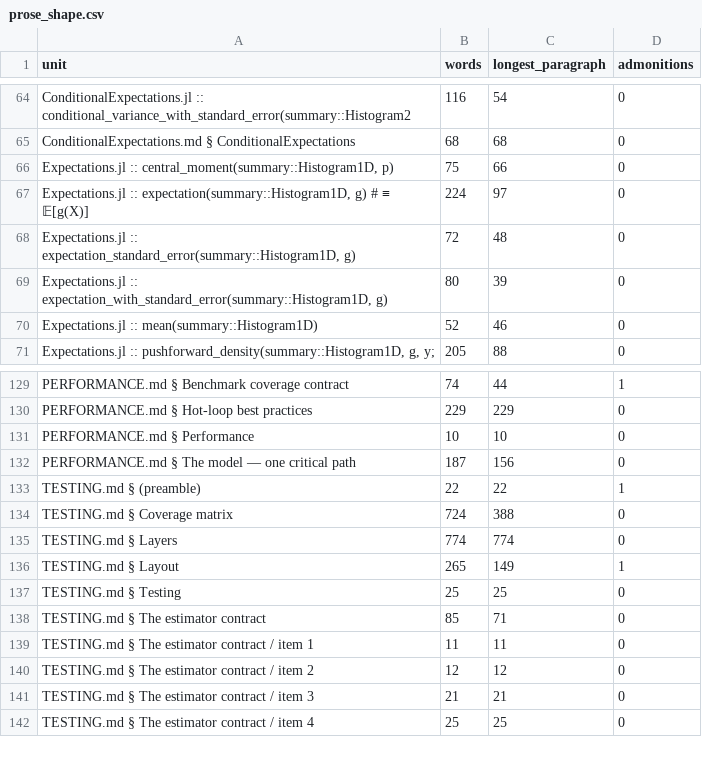
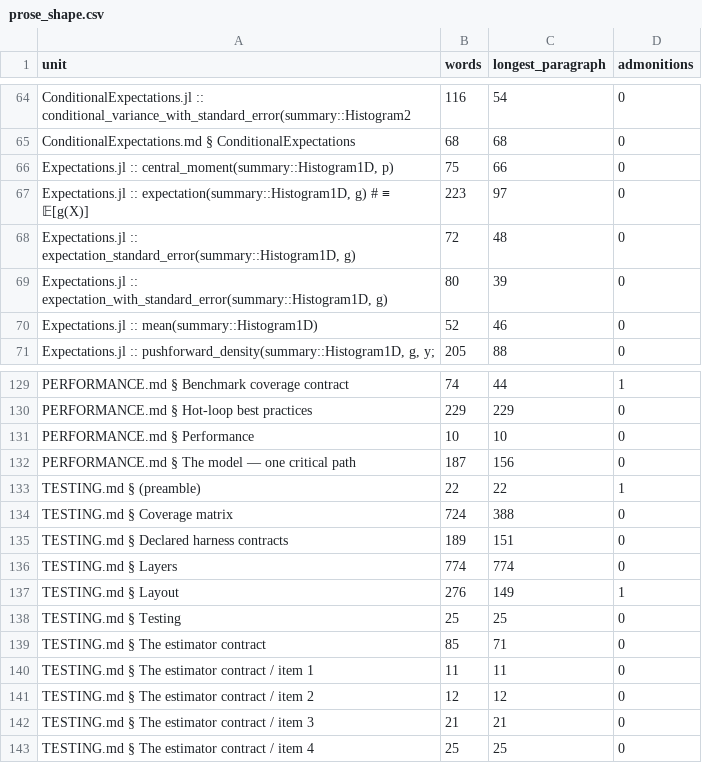
Before and after one commit to GrigorySarnitsky/GBGStreamingStatistics.jl, a CSV file: docs/prose_shape.csv, drawn as a sheet; only a part is shown, gaps mark what is left out.

```diff
--- a/docs/prose_shape.csv
+++ b/docs/prose_shape.csv
@@ -66,3 +66,3 @@ unit,words,longest_paragraph,admonitions
 "Expectations.jl :: central_moment(summary::Histogram1D, p)",75,66,0
-"Expectations.jl :: expectation(summary::Histogram1D, g)   # ≡ 𝔼[g(X)]",224,97,0
+"Expectations.jl :: expectation(summary::Histogram1D, g)   # ≡ 𝔼[g(X)]",223,97,0
 "Expectations.jl :: expectation_standard_error(summary::Histogram1D, g)",72,48,0
@@ -134,4 +134,5 @@ unit,words,longest_paragraph,admonitions
 "TESTING.md § Coverage matrix",724,388,0
+"TESTING.md § Declared harness contracts",189,151,0
 "TESTING.md § Layers",774,774,0
-"TESTING.md § Layout",265,149,1
+"TESTING.md § Layout",276,149,1
 "TESTING.md § Testing",25,25,0
```
Also changed, not shown: 14 other files.
